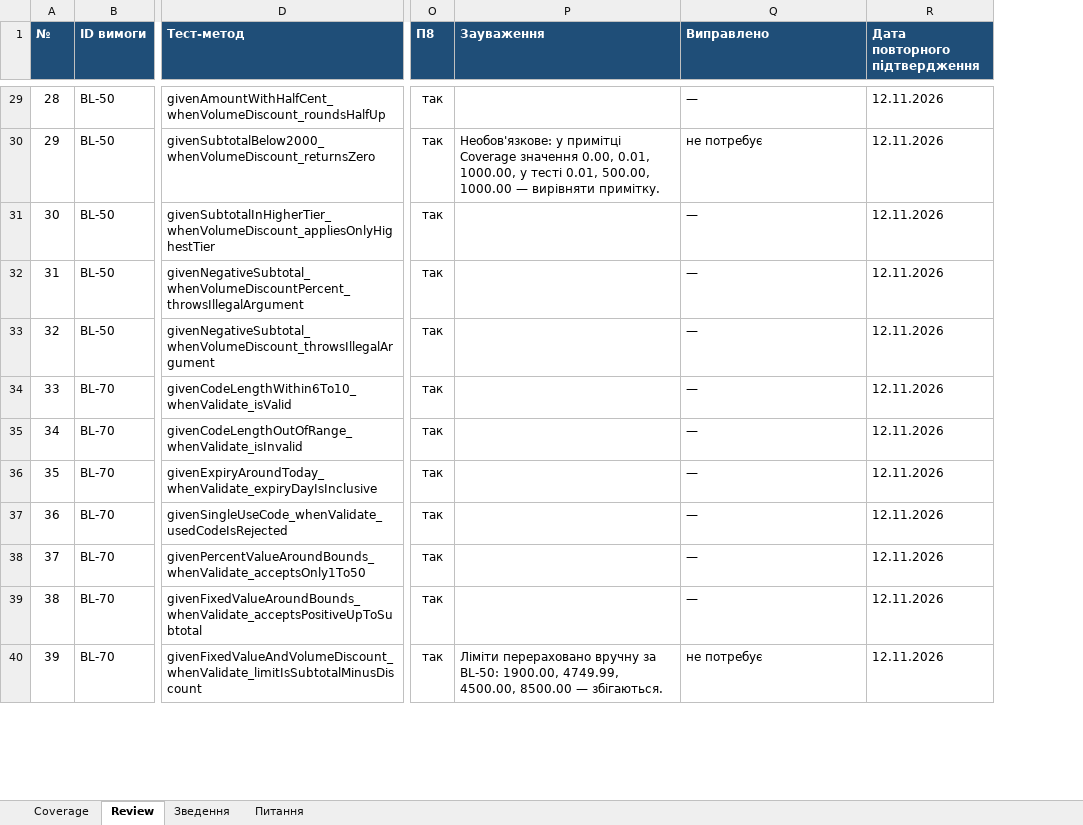
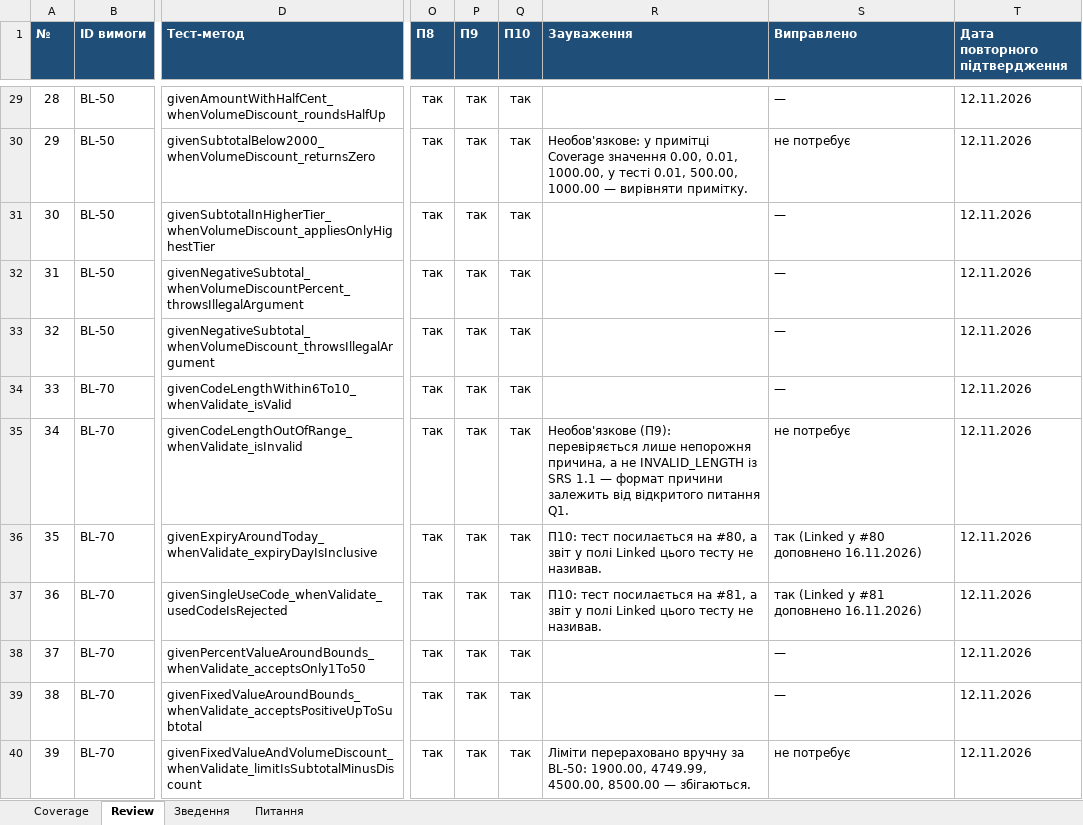
Before and after one commit to oleksandragorbonos-maker/tzap, an Excel workbook: docs/sprint4/coverage.xlsx, sheet Review, drawn as a sheet; only a part is shown, gaps mark what is left out; values as stored, in another font and other column widths than the file's, no borders; addresses are those after the commit; the diff covers the shown part only; the diff names each change by its address in the sheet, - before the commit and + after, or states it on an @@ line.

Commit message:
SCRUM-151: доопрацювання СМ за рев'ю чернетки — аркуш Review (П9, П10, повторне підтвердження розділеного тесту), task-board (розподіл доопрацювань, DoD, числа прогону)

```diff
--- a/docs/sprint4/coverage.xlsx (sheet Review)
+++ b/docs/sprint4/coverage.xlsx (sheet Review)
+column P (П9), rows 29-40: all так
+column Q (П10), rows 29-40: all так
-R35 (Зауваження): (empty)
+R35 (Зауваження): Необов'язкове (П9): перевіряється лише непорожня причина, а не INVALID_LENGTH із SRS 1.1 — формат причини залежить від відкритого питання Q1.
-S35 (Виправлено): —
+S35 (Виправлено): не потребує
-R36 (Зауваження): (empty)
+R36 (Зауваження): П10: тест посилається на #80, а звіт у полі Linked цього тесту не називав.
-S36 (Виправлено): —
+S36 (Виправлено): так (Linked у #80 доповнено 16.11.2026)
-R37 (Зауваження): (empty)
+R37 (Зауваження): П10: тест посилається на #81, а звіт у полі Linked цього тесту не називав.
-S37 (Виправлено): —
+S37 (Виправлено): так (Linked у #81 доповнено 16.11.2026)
```
Also changed, not shown: 3 added rows, 8 edited cells and row numbers in column A elsewhere in this sheet, sheet Зведення, 1 other file.
